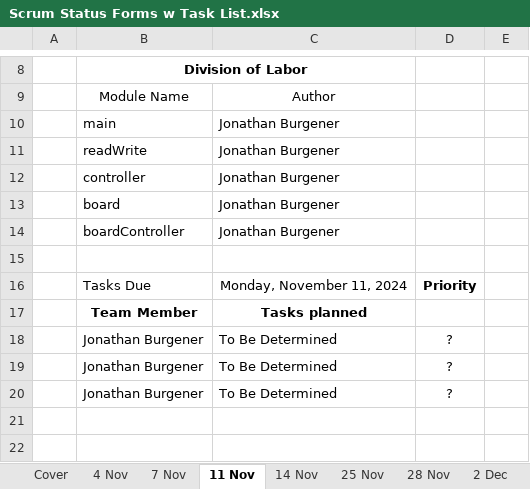
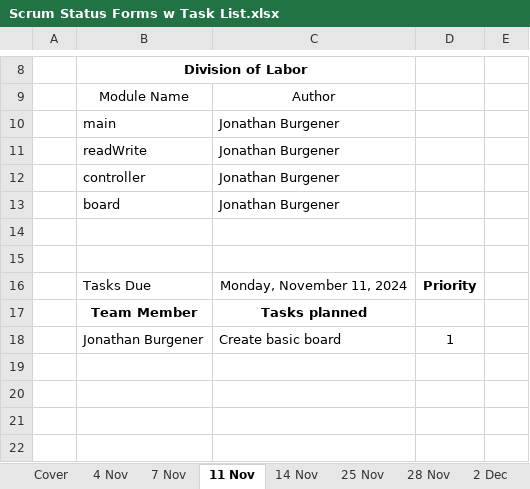
Before and after one commit to JonathanBurg/Mancala-MASM, an Excel workbook: Scrum Status Forms w Task List.xlsx, sheet 11 Nov, drawn as a sheet; only a part is shown, gaps mark what is left out; values as stored, in another font and other column widths than the file's, no borders; removed rows and columns are numbered as before the commit, all else as after; the diff names each change by its address in the sheet, - before the commit and + after, or states it on an @@ line.

Commit message:
Update 3 - 11/6/2024 - 8:18 AM - JB Adding controls and some stubs

```diff
--- a/Scrum Status Forms w Task List.xlsx (sheet 11 Nov)
+++ b/Scrum Status Forms w Task List.xlsx (sheet 11 Nov)
-row 14:  | boardController | Jonathan Burgener
+row 14: (empty)
-row 18:  | Jonathan Burgener | To Be Determined | ?
+row 18:  | Jonathan Burgener | Create basic board | 1
-row 19:  | Jonathan Burgener | To Be Determined | ?
+row 19: (empty)
-row 20:  | Jonathan Burgener | To Be Determined | ?
+row 20: (empty)
```
Also changed, not shown: sheet 7 Nov, sheet 4 Nov, sheet 25 Nov, sheet 14 Nov, sheet 28 Nov, sheet 2 Dec, 1 more sheet, formulas that keep their value, 5 other files.
